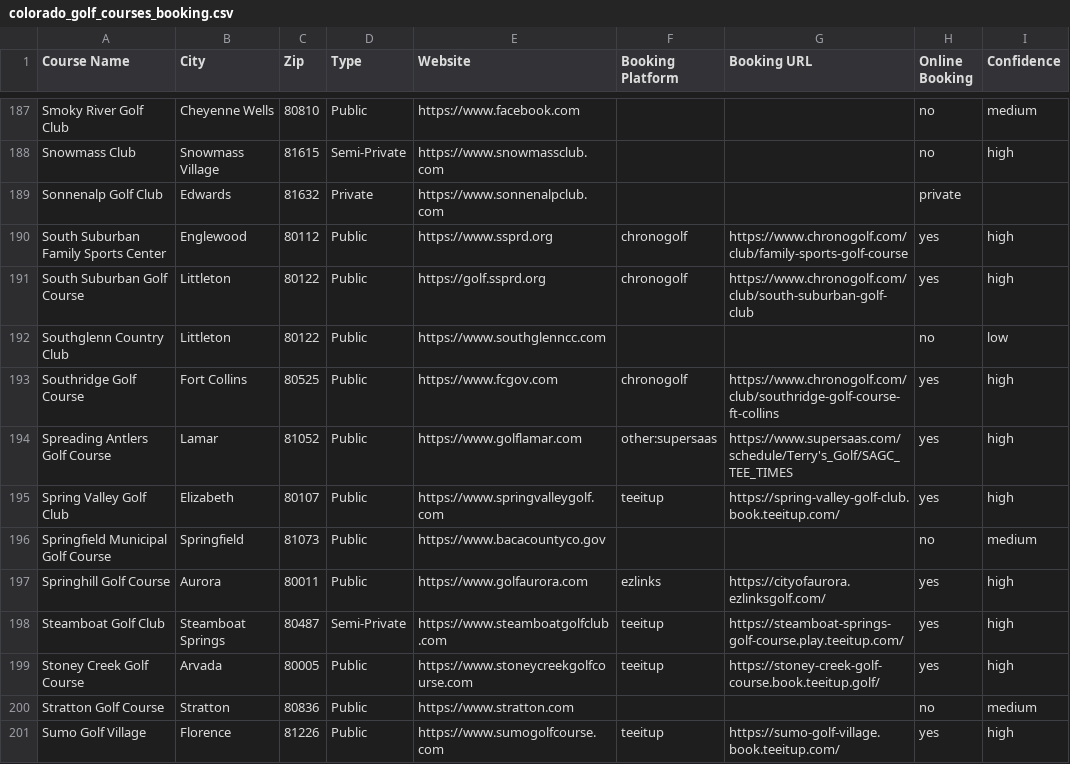
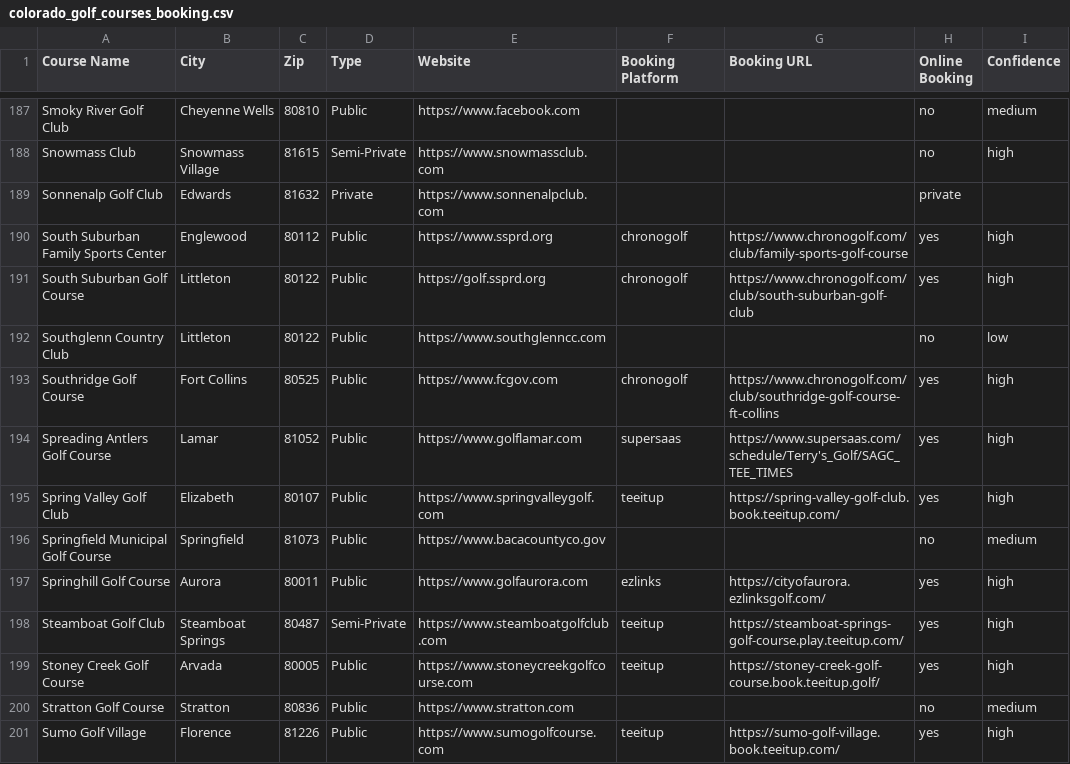
Before and after one commit to OneTeeApp/onetee-scraper, a CSV file: colorado_golf_courses_booking.csv, drawn as a sheet; only a part is shown, gaps mark what is left out; the diff names each change by its address in the sheet, - before the commit and + after, or states it on an @@ line.

```diff
--- a/colorado_golf_courses_booking.csv
+++ b/colorado_golf_courses_booking.csv
-F194 (Booking Platform): other:supersaas
+F194 (Booking Platform): supersaas
```
Also changed, not shown: 5 other files.
